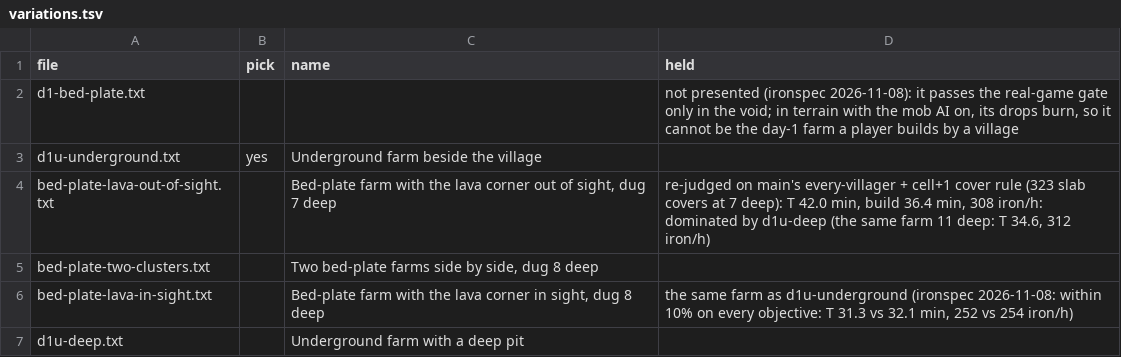
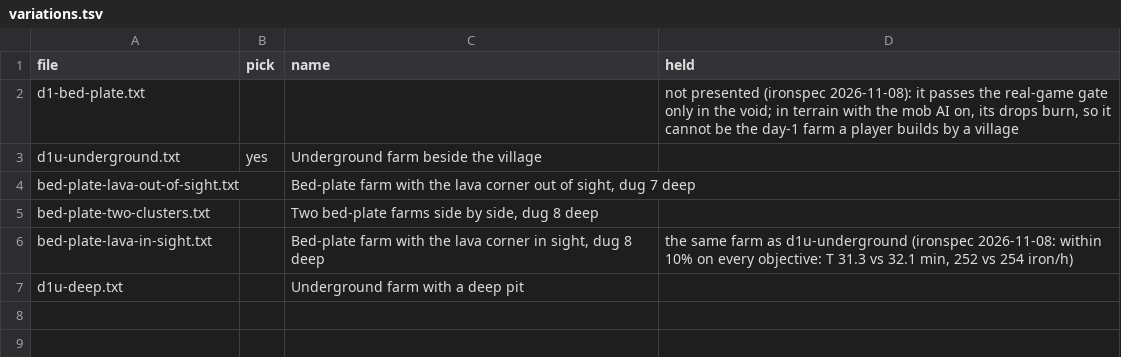
Before and after one commit to vjeux/redstonepedia, a TSV file: designs/farms/iron/day-1/variations.tsv, drawn as a sheet.

Commit message:
farms: bed-plate-lava-out-of-sight back on the list with its corrected card (T 42.0, 308 iron/h; dominated by d1u-deep but not its twin: 21% apart on T; vjeux 16:49 includes dominated candidates)

```diff
--- a/designs/farms/iron/day-1/variations.tsv
+++ b/designs/farms/iron/day-1/variations.tsv
@@ -3,3 +3,3 @@ d1-bed-plate.txt			not presented (ironspec 2026-11-08): it passes the real-game
 d1u-underground.txt	yes	Underground farm beside the village	
-bed-plate-lava-out-of-sight.txt		Bed-plate farm with the lava corner out of sight, dug 7 deep	re-judged on main's every-villager + cell+1 cover rule (323 slab covers at 7 deep): T 42.0 min, build 36.4 min, 308 iron/h: dominated by d1u-deep (the same farm 11 deep: T 34.6, 312 iron/h)
+bed-plate-lava-out-of-sight.txt		Bed-plate farm with the lava corner out of sight, dug 7 deep	
 bed-plate-two-clusters.txt		Two bed-plate farms side by side, dug 8 deep	
```
